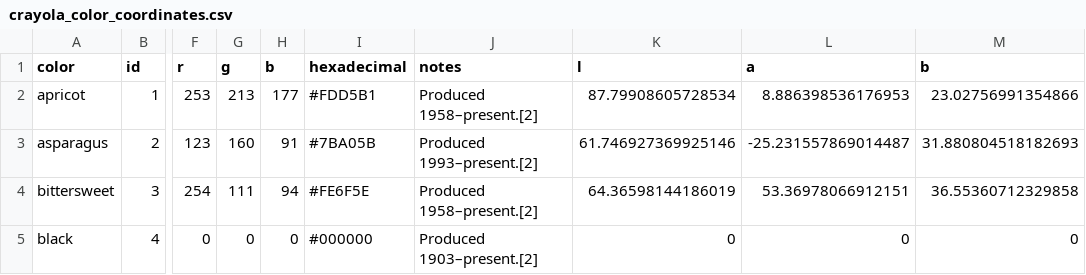
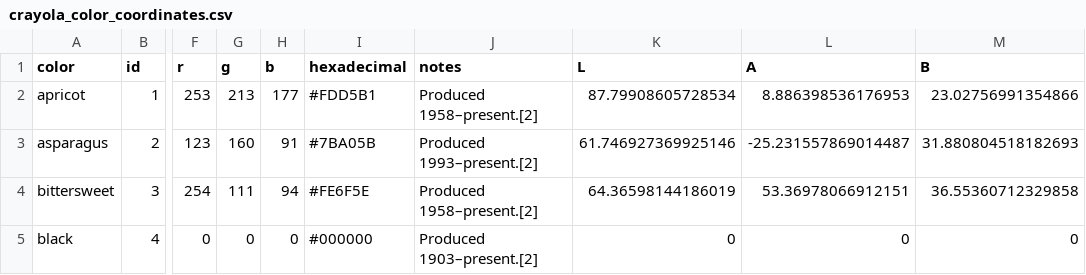
Before and after one commit to daniellekellier/color_crayola, a CSV file: data/crayola_color_coordinates.csv, drawn as a sheet; only a part is shown, gaps mark what is left out; the diff names each change by its address in the sheet, - before the commit and + after, or states it on an @@ line.

```diff
--- a/data/crayola_color_coordinates.csv
+++ b/data/crayola_color_coordinates.csv
-K1: l
+K1: L
-L1: a
+L1: A
-M1: b
+M1: B
```
Also changed, not shown: data/color_responses.csv, data/printed_data.csv, 3 other files.
